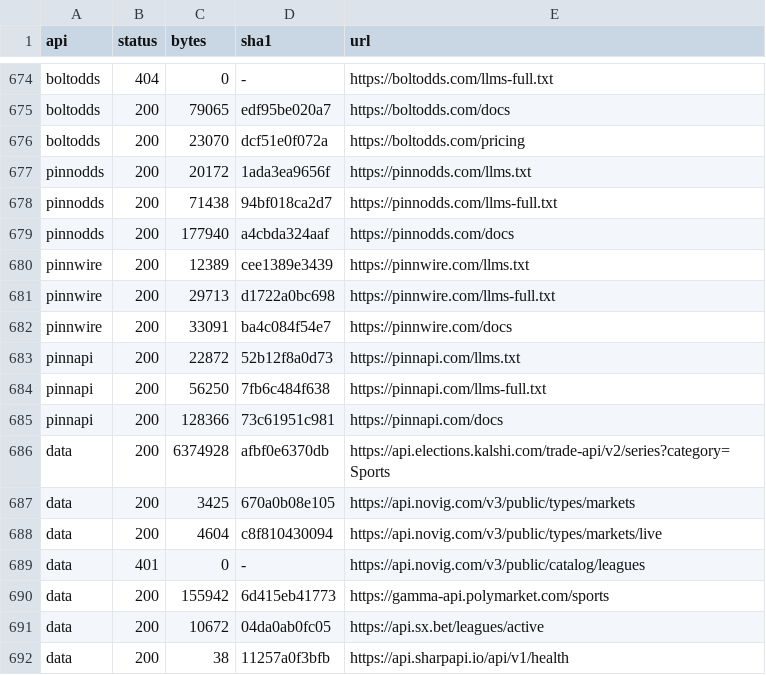
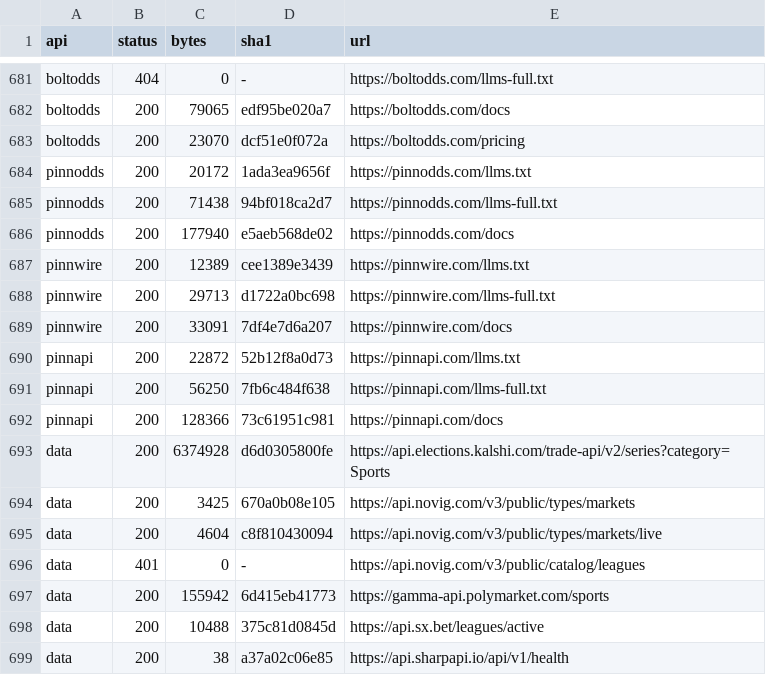
Before and after one commit to tjshea90/novig, a TSV file: latest/MANIFEST.tsv, drawn as a sheet; only a part is shown, gaps mark what is left out; the diff covers the shown part only.

```diff
--- a/latest/MANIFEST.tsv
+++ b/latest/MANIFEST.tsv
@@ -678,6 +685,6 @@ pinnodds	200	20172	1ada3ea9656f	https://pinnodds.com/llms.txt
 pinnodds	200	71438	94bf018ca2d7	https://pinnodds.com/llms-full.txt
-pinnodds	200	177940	a4cbda324aaf	https://pinnodds.com/docs
+pinnodds	200	177940	e5aeb568de02	https://pinnodds.com/docs
 pinnwire	200	12389	cee1389e3439	https://pinnwire.com/llms.txt
 pinnwire	200	29713	d1722a0bc698	https://pinnwire.com/llms-full.txt
-pinnwire	200	33091	ba4c084f54e7	https://pinnwire.com/docs
+pinnwire	200	33091	7df4e7d6a207	https://pinnwire.com/docs
 pinnapi	200	22872	52b12f8a0d73	https://pinnapi.com/llms.txt
@@ -685,3 +692,3 @@ pinnapi	200	56250	7fb6c484f638	https://pinnapi.com/llms-full.txt
 pinnapi	200	128366	73c61951c981	https://pinnapi.com/docs
-data	200	6374928	afbf0e6370db	https://api.elections.kalshi.com/trade-api/v2/series?category=Sports
+data	200	6374928	d6d0305800fe	https://api.elections.kalshi.com/trade-api/v2/series?category=Sports
 data	200	3425	670a0b08e105	https://api.novig.com/v3/public/types/markets
@@ -690,3 +697,3 @@ data	401	0	-	https://api.novig.com/v3/public/catalog/leagues
 data	200	155942	6d415eb41773	https://gamma-api.polymarket.com/sports
-data	200	10672	04da0ab0fc05	https://api.sx.bet/leagues/active
-data	200	38	11257a0f3bfb	https://api.sharpapi.io/api/v1/health
+data	200	10488	375c81d0845d	https://api.sx.bet/leagues/active
+data	200	38	a37a02c06e85	https://api.sharpapi.io/api/v1/health
```
Also changed, not shown: 7 added rows and 4 edited cells elsewhere in this file, snap/2026-10-25/MANIFEST.tsv, 32 other files.
